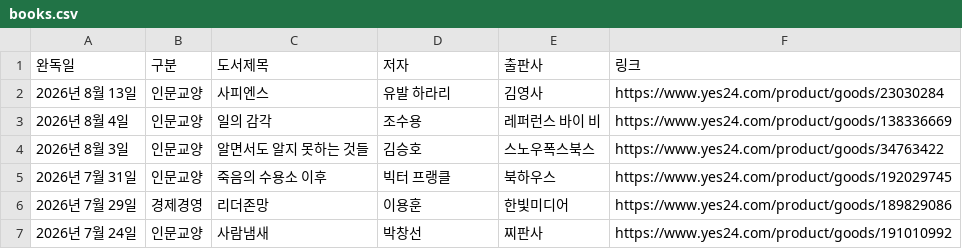
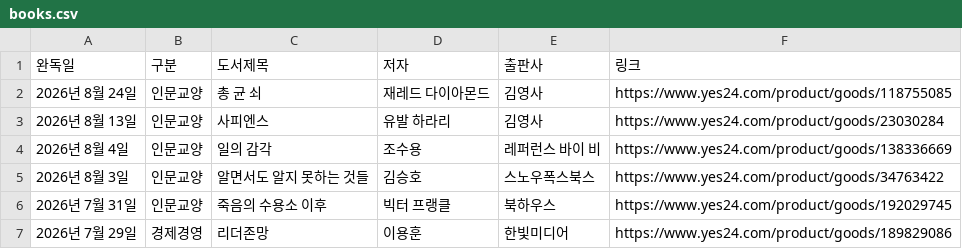
Before and after one commit to yjjeon1988/library, a CSV file: data/books.csv, drawn as a sheet; only a part is shown; the shorter side is filled out with more unchanged rows.

```diff
--- a/data/books.csv
+++ b/data/books.csv
@@ -1,2 +1,3 @@
 완독일,구분,도서제목,저자,출판사,링크
+2026년 8월 24일,인문교양,총 균 쇠,재레드 다이아몬드,김영사,https://www.yes24.com/product/goods/118755085
 2026년 8월 13일,인문교양,사피엔스,유발 하라리,김영사,https://www.yes24.com/product/goods/23030284
```
Also changed, not shown: 2 other files.
